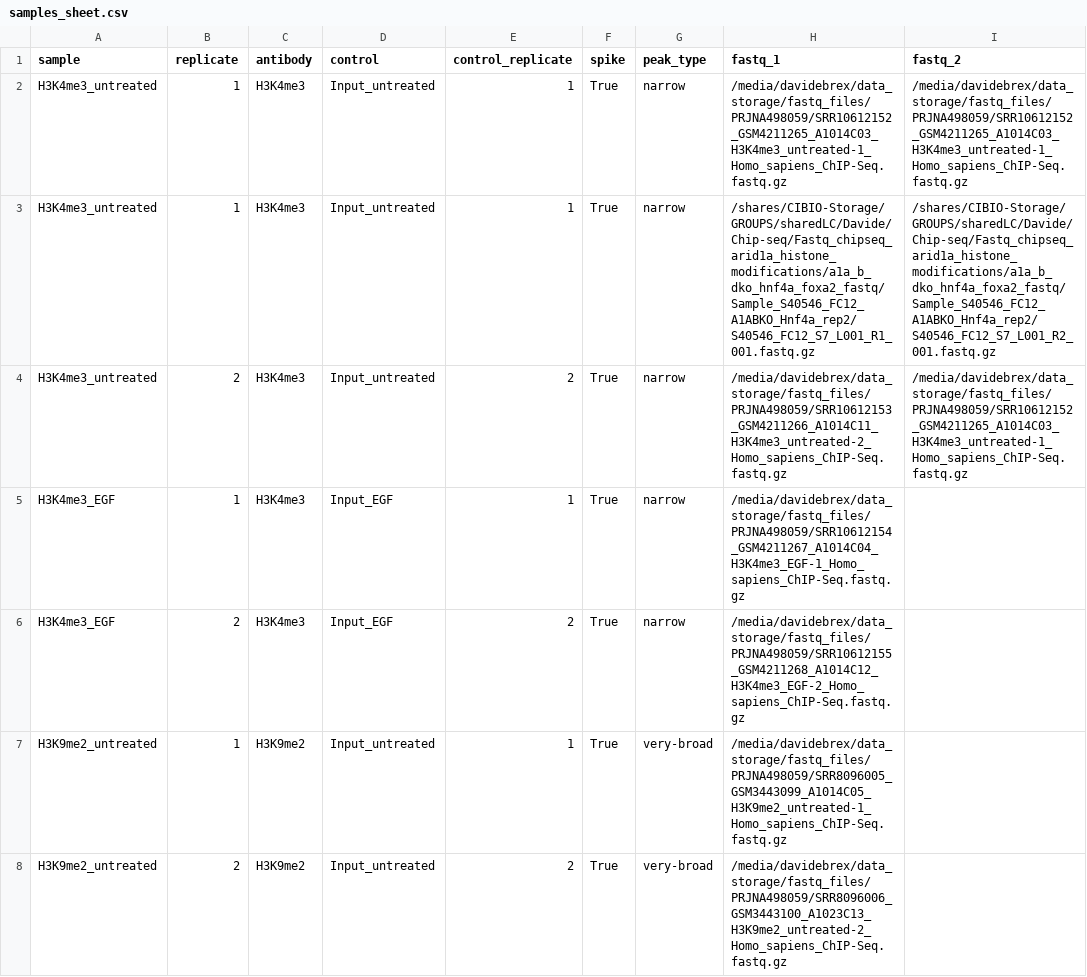
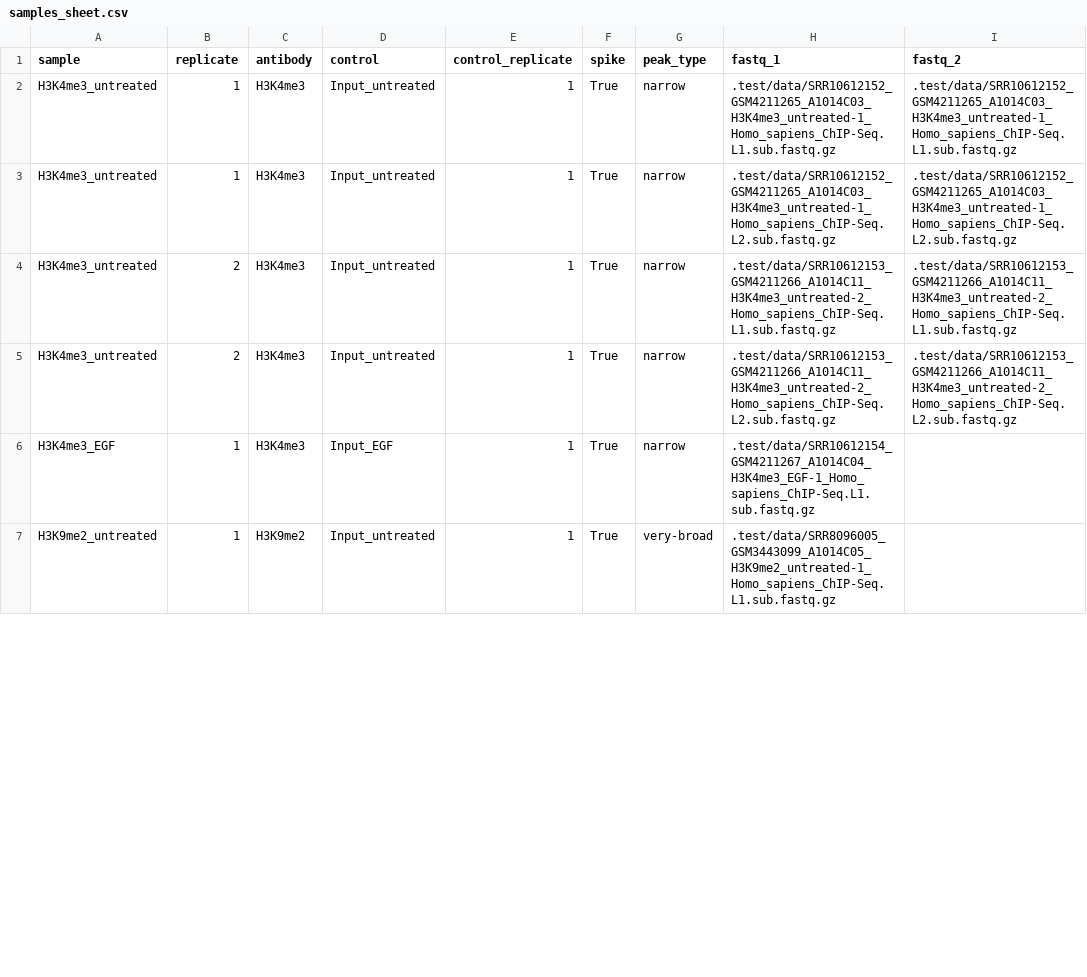
Before and after one commit to DavideBrex/SpikeFlow, a CSV file: config/samples_sheet.csv, drawn as a sheet; only a part is shown; the diff covers the shown part only.

```diff
--- a/config/samples_sheet.csv
+++ b/config/samples_sheet.csv
@@ -1,8 +1,7 @@
 sample,replicate,antibody,control,control_replicate,spike,peak_type,fastq_1,fastq_2
-H3K4me3_untreated,1,H3K4me3,Input_untreated,1,True,narrow,/media/davidebrex/data_storage/fastq_files/PRJNA498059/SRR10612152_GSM4211265_A1014C03_H3K4me3_untreated-1_Homo_sapiens_ChIP-Seq.fastq.gz,/media/davidebrex/data_storage/fastq_files/PRJNA498059/SRR10612152_GSM4211265_A1014C03_H3K4me3_untreated-1_Homo_sapiens_ChIP-Seq.fastq.gz
-H3K4me3_untreated,1,H3K4me3,Input_untreated,1,True,narrow,/shares/CIBIO-Storage/GROUPS/sharedLC/Davide/Chip-seq/Fastq_chipseq_arid1a_histone_modifications/a1a_b_dko_hnf4a_foxa2_fastq/Sample_S40546_FC12_A1ABKO_Hnf4a_rep2/S40546_FC12_S7_L001_R1_001.fastq.gz,/shares/CIBIO-Storage/GROUPS/sharedLC/Davide/Chip-seq/Fastq_chipseq_arid1a_histone_modifications/a1a_b_dko_hnf4a_foxa2_fastq/Sample_S40546_FC12_A1ABKO_Hnf4a_rep2/S40546_FC12_S7_L001_R2_001.fastq.gz
-H3K4me3_untreated,2,H3K4me3,Input_untreated,2,True,narrow,/media/davidebrex/data_storage/fastq_files/PRJNA498059/SRR10612153_GSM4211266_A1014C11_H3K4me3_untreated-2_Homo_sapiens_ChIP-Seq.fastq.gz,/media/davidebrex/data_storage/fastq_files/PRJNA498059/SRR10612152_GSM4211265_A1014C03_H3K4me3_untreated-1_Homo_sapiens_ChIP-Seq.fastq.gz
-H3K4me3_EGF,1,H3K4me3,Input_EGF,1,True,narrow,/media/davidebrex/data_storage/fastq_files/PRJNA498059/SRR10612154_GSM4211267_A1014C04_H3K4me3_EGF-1_Homo_sapiens_ChIP-Seq.fastq.gz,
-H3K4me3_EGF,2,H3K4me3,Input_EGF,2,True,narrow,/media/davidebrex/data_storage/fastq_files/PRJNA498059/SRR10612155_GSM4211268_A1014C12_H3K4me3_EGF-2_Homo_sapiens_ChIP-Seq.fastq.gz,
-H3K9me2_untreated,1,H3K9me2,Input_untreated,1,True,very-broad,/media/davidebrex/data_storage/fastq_files/PRJNA498059/SRR8096005_GSM3443099_A1014C05_H3K9me2_untreated-1_Homo_sapiens_ChIP-Seq.fastq.gz,
-H3K9me2_untreated,2,H3K9me2,Input_untreated,2,True,very-broad,/media/davidebrex/data_storage/fastq_files/PRJNA498059/SRR8096006_GSM3443100_A1023C13_H3K9me2_untreated-2_Homo_sapiens_ChIP-Seq.fastq.gz,
+H3K4me3_untreated,1,H3K4me3,Input_untreated,1,True,narrow,.test/data/SRR10612152_GSM4211265_A1014C03_H3K4me3_untreated-1_Homo_sapiens_ChIP-Seq.L1.sub.fastq.gz,.test/data/SRR10612152_GSM4211265_A1014C03_H3K4me3_untreated-1_Homo_sapiens_ChIP-Seq.L1.sub.fastq.gz
+H3K4me3_untreated,1,H3K4me3,Input_untreated,1,True,narrow,.test/data/SRR10612152_GSM4211265_A1014C03_H3K4me3_untreated-1_Homo_sapiens_ChIP-Seq.L2.sub.fastq.gz,.test/data/SRR10612152_GSM4211265_A1014C03_H3K4me3_untreated-1_Homo_sapiens_ChIP-Seq.L2.sub.fastq.gz
+H3K4me3_untreated,2,H3K4me3,Input_untreated,1,True,narrow,.test/data/SRR10612153_GSM4211266_A1014C11_H3K4me3_untreated-2_Homo_sapiens_ChIP-Seq.L1.sub.fastq.gz,.test/data/SRR10612153_GSM4211266_A1014C11_H3K4me3_untreated-2_Homo_sapiens_ChIP-Seq.L1.sub.fastq.gz
+H3K4me3_untreated,2,H3K4me3,Input_untreated,1,True,narrow,.test/data/SRR10612153_GSM4211266_A1014C11_H3K4me3_untreated-2_Homo_sapiens_ChIP-Seq.L2.sub.fastq.gz,.test/data/SRR10612153_GSM4211266_A1014C11_H3K4me3_untreated-2_Homo_sapiens_ChIP-Seq.L2.sub.fastq.gz
+H3K4me3_EGF,1,H3K4me3,Input_EGF,1,True,narrow,.test/data/SRR10612154_GSM4211267_A1014C04_H3K4me3_EGF-1_Homo_sapiens_ChIP-Seq.L1.sub.fastq.gz,
+H3K9me2_untreated,1,H3K9me2,Input_untreated,1,True,very-broad,.test/data/SRR8096005_GSM3443099_A1014C05_H3K9me2_untreated-1_Homo_sapiens_ChIP-Seq.L1.sub.fastq.gz,
```
Also changed, not shown: 5 removed rows and 3 edited cells elsewhere in this file, .test/config/samples_sheet.csv, 7 other files.
